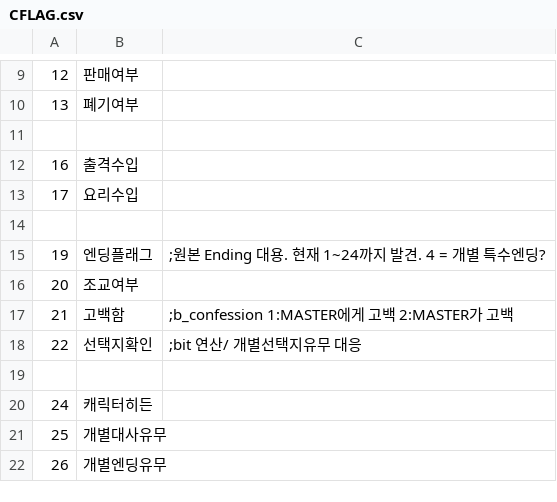
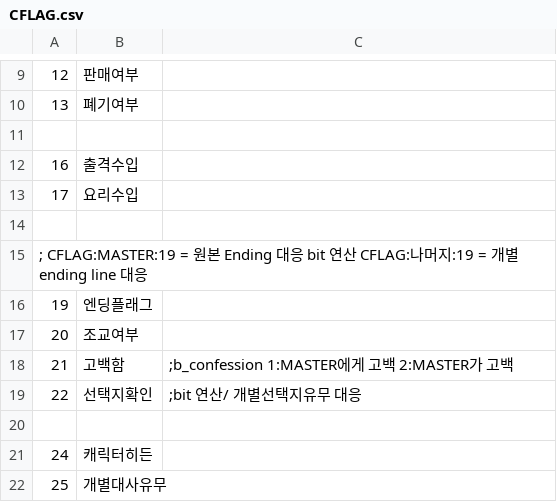
Before and after one commit to SecretU4/eraLAO, a CSV file: CSV/CFLAG.csv, drawn as a sheet; only a part is shown, gaps mark what is left out; the shorter side is filled out with more unchanged rows.

Commit message:
엔딩플래그 주석 추가

```diff
--- a/CSV/CFLAG.csv
+++ b/CSV/CFLAG.csv
@@ -14,3 +14,4 @@
 
-19,엔딩플래그,    ;원본 Ending 대용. 현재 1~24까지 발견. 4 = 개별 특수엔딩?
+; CFLAG:MASTER:19 = 원본 Ending 대응 bit 연산 CFLAG:나머지:19 = 개별 ending line 대응
+19,엔딩플래그,
 20,조교여부,
```
